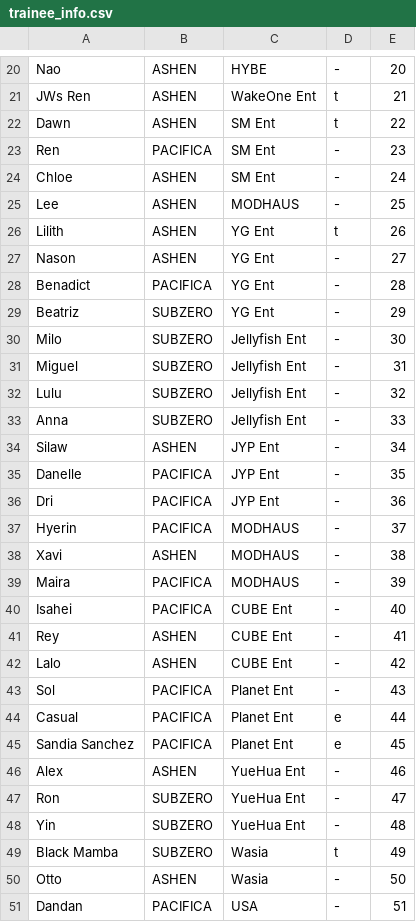
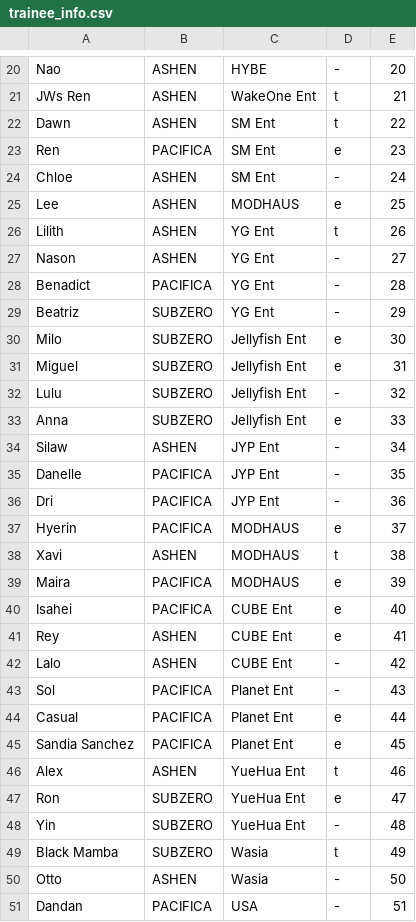
Before and after one commit to StanPlanet/ranker, a CSV file: trainee_info.csv, drawn as a sheet; only a part is shown, gaps mark what is left out; the diff covers the shown part only.

Commit message:
Update trainee_info.csv

```diff
--- a/trainee_info.csv
+++ b/trainee_info.csv
@@ -22,5 +22,5 @@
 "Dawn","ASHEN","SM Ent","t","22"
-"Ren","PACIFICA","SM Ent","-","23"
+"Ren","PACIFICA","SM Ent","e","23"
 "Chloe","ASHEN","SM Ent","-","24"
-"Lee","ASHEN","MODHAUS","-","25"
+"Lee","ASHEN","MODHAUS","e","25"
 "Lilith","ASHEN","YG Ent","t","26"
@@ -29,6 +29,6 @@
 "Beatriz","SUBZERO","YG Ent","-","29"
-"Milo","SUBZERO","Jellyfish Ent","-","30"
-"Miguel","SUBZERO","Jellyfish Ent","-","31"
+"Milo","SUBZERO","Jellyfish Ent","e","30"
+"Miguel","SUBZERO","Jellyfish Ent","e","31"
 "Lulu","SUBZERO","Jellyfish Ent","-","32"
-"Anna","SUBZERO","Jellyfish Ent","-","33"
+"Anna","SUBZERO","Jellyfish Ent","e","33"
 "Silaw","ASHEN","JYP Ent","-","34"
@@ -36,7 +36,7 @@
 "Dri","PACIFICA","JYP Ent","-","36"
-"Hyerin","PACIFICA","MODHAUS","-","37"
-"Xavi","ASHEN","MODHAUS","-","38"
-"Maira","PACIFICA","MODHAUS","-","39"
-"Isahei","PACIFICA","CUBE Ent","-","40"
-"Rey","ASHEN","CUBE Ent","-","41"
+"Hyerin","PACIFICA","MODHAUS","e","37"
+"Xavi","ASHEN","MODHAUS","t","38"
+"Maira","PACIFICA","MODHAUS","e","39"
+"Isahei","PACIFICA","CUBE Ent","e","40"
+"Rey","ASHEN","CUBE Ent","e","41"
 "Lalo","ASHEN","CUBE Ent","-","42"
@@ -45,4 +45,4 @@
 "Sandia Sanchez","PACIFICA","Planet Ent","e","45"
-"Alex","ASHEN","YueHua Ent","-","46"
-"Ron","SUBZERO","YueHua Ent","-","47"
+"Alex","ASHEN","YueHua Ent","t","46"
+"Ron","SUBZERO","YueHua Ent","e","47"
 "Yin","SUBZERO","YueHua Ent","-","48"
```
Also changed, not shown: 5 edited cells elsewhere in this file.
